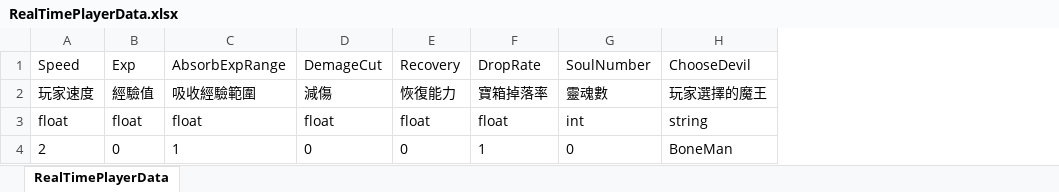
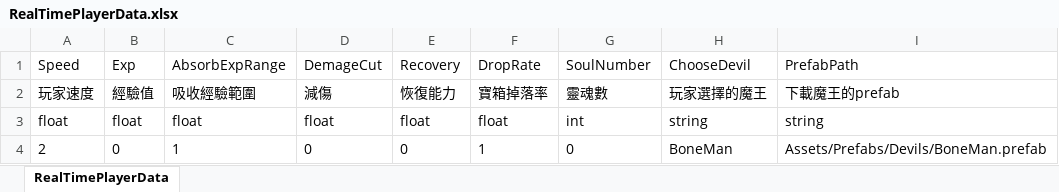
Before and after one commit to andy091045/Toydea_Mission4_Survivors, an Excel workbook: MySurvivorsGame/Assets/StreamingAssets/RealTimePlayerData.xlsx, sheet RealTimePlayerData, drawn as a sheet; values as stored, in another font and other column widths than the file's, no borders; the diff names each change by its address in the sheet, - before the commit and + after, or states it on an @@ line.

Commit message:
add RealTimePlayerData PrefabPath

```diff
--- a/MySurvivorsGame/Assets/StreamingAssets/RealTimePlayerData.xlsx (sheet RealTimePlayerData)
+++ b/MySurvivorsGame/Assets/StreamingAssets/RealTimePlayerData.xlsx (sheet RealTimePlayerData)
+column I, rows 1-4: PrefabPath | 下載魔王的prefab | string | Assets/Prefabs/Devils/BoneMan.prefab
```
Also changed, not shown: MySurvivorsGame/Assets/StreamingAssets/TestsData/Test.xlsx, 11 other files.
